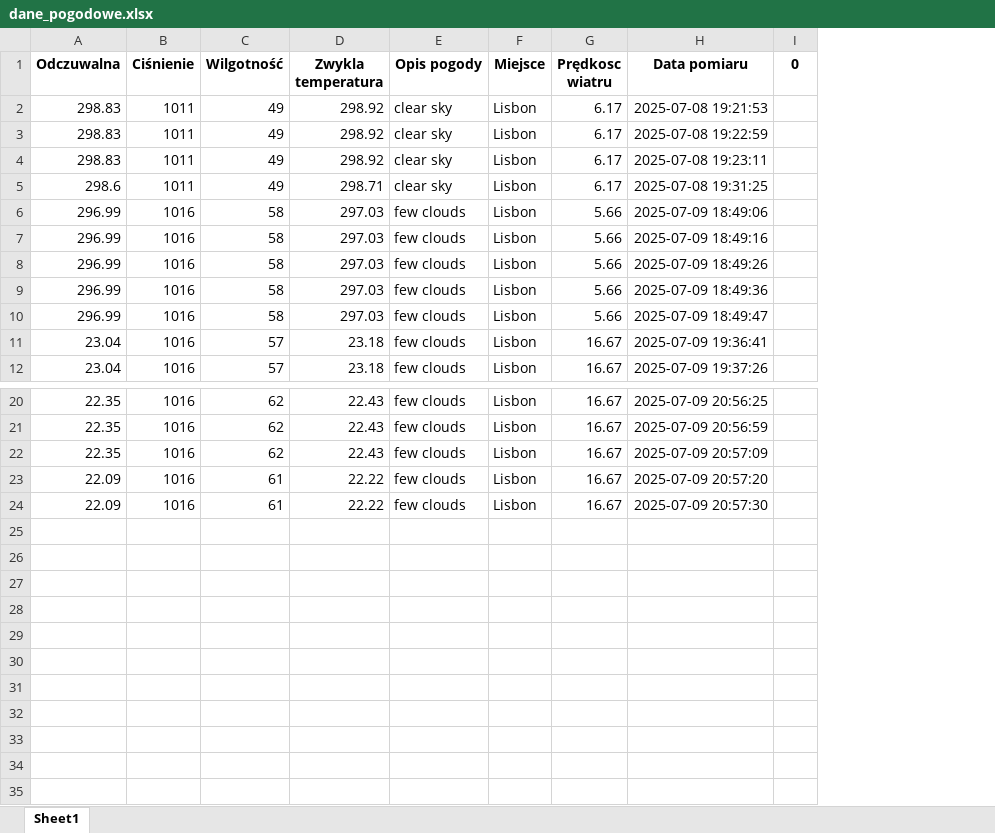
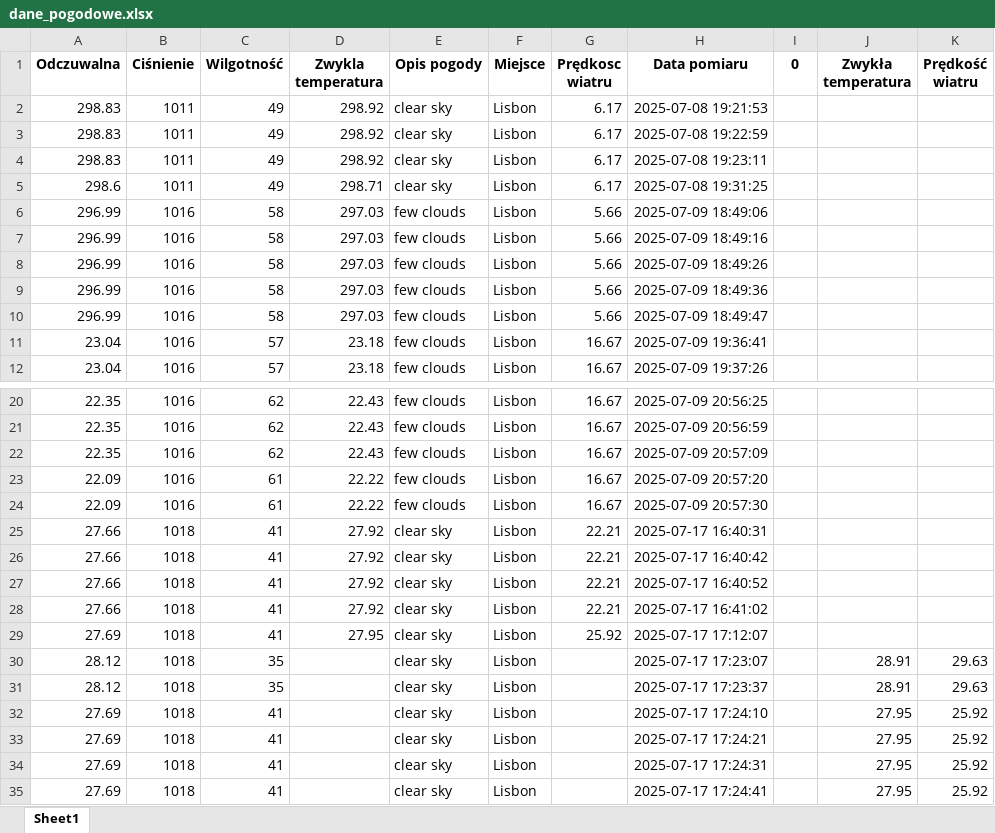
Before and after one commit to Llilo0/pandas-weather, an Excel workbook: dane_pogodowe.xlsx, sheet Sheet1, drawn as a sheet; only a part is shown, gaps mark what is left out; values as stored, in another font and other column widths than the file's, no borders; the diff names each change by its address in the sheet, - before the commit and + after, or states it on an @@ line.

```diff
--- a/dane_pogodowe.xlsx (sheet Sheet1)
+++ b/dane_pogodowe.xlsx (sheet Sheet1)
+column J (Zwykła temperatura), empty
+column K (Prędkość wiatru), empty
+row 25: 27.66 | 1018 | 41 | 27.92 | clear sky | Lisbon | 22.21 | 2025-07-17 16:40:31
+row 26: 27.66 | 1018 | 41 | 27.92 | clear sky | Lisbon | 22.21 | 2025-07-17 16:40:42
+row 27: 27.66 | 1018 | 41 | 27.92 | clear sky | Lisbon | 22.21 | 2025-07-17 16:40:52
+row 28: 27.66 | 1018 | 41 | 27.92 | clear sky | Lisbon | 22.21 | 2025-07-17 16:41:02
+row 29: 27.69 | 1018 | 41 | 27.95 | clear sky | Lisbon | 25.92 | 2025-07-17 17:12:07
+row 30: 28.12 | 1018 | 35 |  | clear sky | Lisbon |  | 2025-07-17 17:23:07 |  | 28.91 | 29.63
+row 31: 28.12 | 1018 | 35 |  | clear sky | Lisbon |  | 2025-07-17 17:23:37 |  | 28.91 | 29.63
+row 32: 27.69 | 1018 | 41 |  | clear sky | Lisbon |  | 2025-07-17 17:24:10 |  | 27.95 | 25.92
+row 33: 27.69 | 1018 | 41 |  | clear sky | Lisbon |  | 2025-07-17 17:24:21 |  | 27.95 | 25.92
+row 34: 27.69 | 1018 | 41 |  | clear sky | Lisbon |  | 2025-07-17 17:24:31 |  | 27.95 | 25.92
+row 35: 27.69 | 1018 | 41 |  | clear sky | Lisbon |  | 2025-07-17 17:24:41 |  | 27.95 | 25.92
```
Also changed, not shown: 4 other files.
